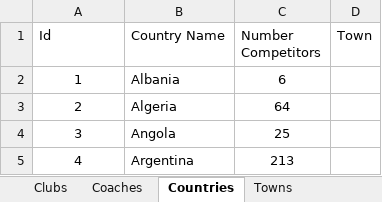
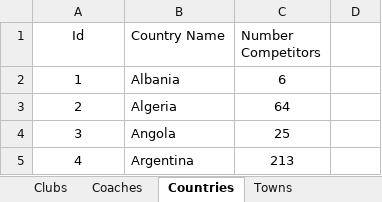
Before and after one commit to nadya02/Olympiad-Project, an Excel workbook: OlympiadDataBase _Sorted (1).xlsx, sheet Countries, drawn as a sheet; only a part is shown; values as stored, in another font and other column widths than the file's, no borders; the diff names each change by its address in the sheet, - before the commit and + after, or states it on an @@ line.

Commit message:
SQL file inserted data for Coaches, Sports, Towns, Countries and Clubs

```diff
--- a/OlympiadDataBase _Sorted (1).xlsx (sheet Countries)
+++ b/OlympiadDataBase _Sorted (1).xlsx (sheet Countries)
-A1 alignment: left
+A1 alignment: center
-D1: Town
+D1: (empty)
```
Also changed, not shown: sheet Coaches, sheet Towns, sheet Clubs, sheet Sports, 2 other files.
